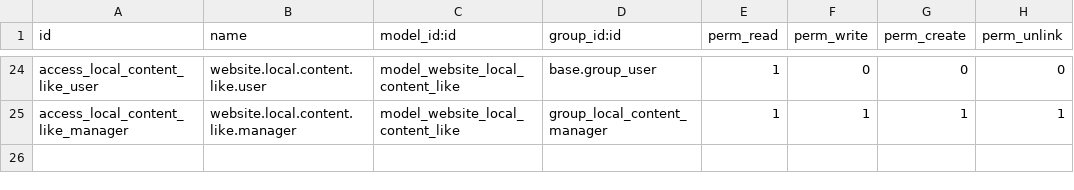
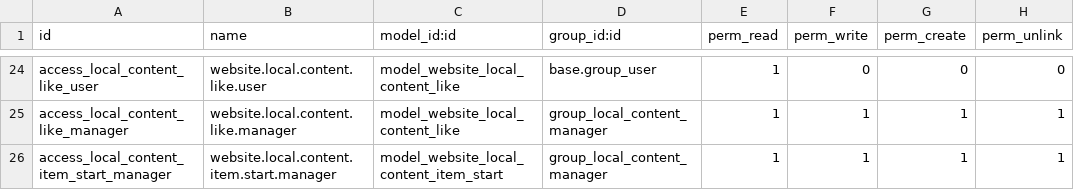
Before and after one commit to CanariasConectada/canarias-platform, a CSV file: website_local_content/security/ir.model.access.csv, drawn as a sheet; only a part is shown, gaps mark what is left out; the diff names each change by its address in the sheet, - before the commit and + after, or states it on an @@ line.

Commit message:
feat(website_local_content): ask which kind of item before creating one
One list holding memoria viva and lugares de interés together is the right
shape to read them in and the wrong one to create in: plain New opened a
blank record that could become either, and the field that decides sat eight
rows down inside Classification.

The question moves to its own screen, and the answer travels into the form as
a default. The category is deliberately not guessed: it is required and its
domain follows the type, so a guess is not even guaranteed to be legal.

```diff
--- a/website_local_content/security/ir.model.access.csv
+++ b/website_local_content/security/ir.model.access.csv
+row 26: access_local_content_item_start_manager | website.local.content.item.start.manager | model_website_local_content_item_start | group_local_content_manager | 1 | 1 | 1 | 1
```
Also changed, not shown: 8 other files.
